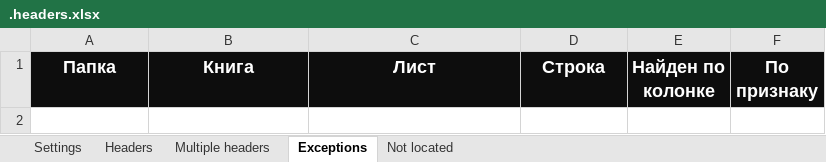
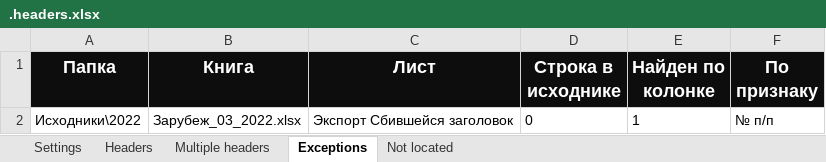
Before and after one commit to DSTsvetkov1972/CONCAT_YOUR_EXCELS, an Excel workbook: .headers.xlsx, sheet Exceptions, drawn as a sheet; values as stored, in another font and other column widths than the file's, no borders; the diff names each change by its address in the sheet, - before the commit and + after, or states it on an @@ line.

```diff
--- a/.headers.xlsx (sheet Exceptions)
+++ b/.headers.xlsx (sheet Exceptions)
-D1: Строка
+D1: Строка в исходнике
+row 2: Исходники\2022 | Зарубеж_03_2022.xlsx | Экспорт Сбившейся заголовок | 0 | 1 | № п/п
```
Also changed, not shown: sheet Headers, sheet Settings, .sheets.xlsx, .statistics.xlsx, 9 other files.
